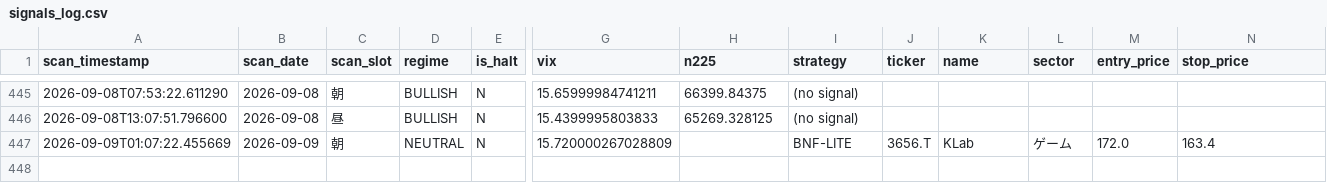
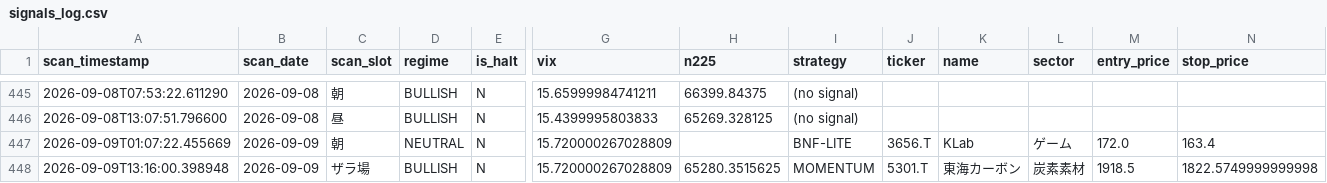
Before and after one commit to oo12takemaru-create/stock-trading-, a CSV file: signals_log.csv, drawn as a sheet; only a part is shown, gaps mark what is left out; rows hold the shown columns only; the diff names each change by its address in the sheet, - before the commit and + after, or states it on an @@ line.

```diff
--- a/signals_log.csv
+++ b/signals_log.csv
+row 448: 2026-09-09T13:16:00.398948 | 2026-09-09 | ザラ場 | BULLISH | N | 15.720000267028809 | 65280.3515625 | MOMENTUM | 5301.T | 東海カーボン | 炭素素材 | 1918.5 | 1822.5749999999998
```
Also changed, not shown: 1 other file.
